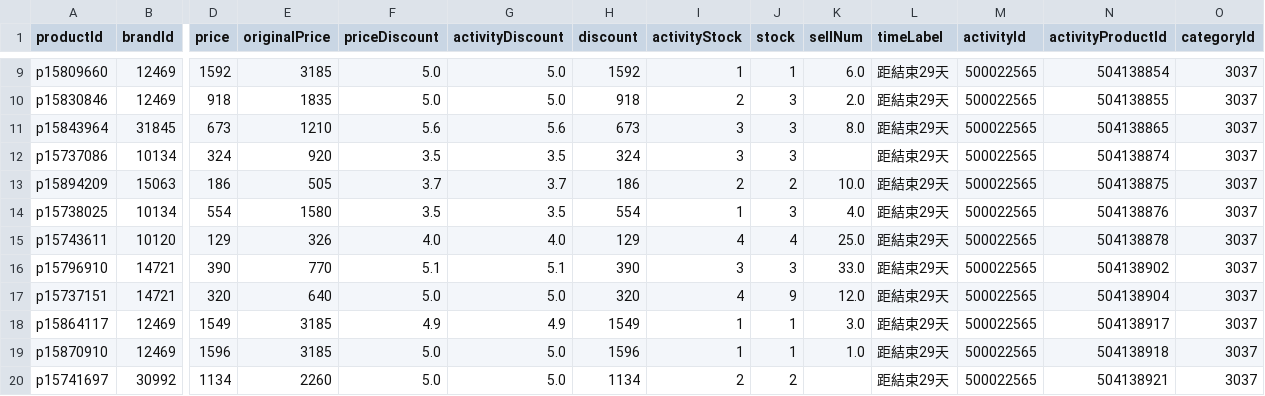
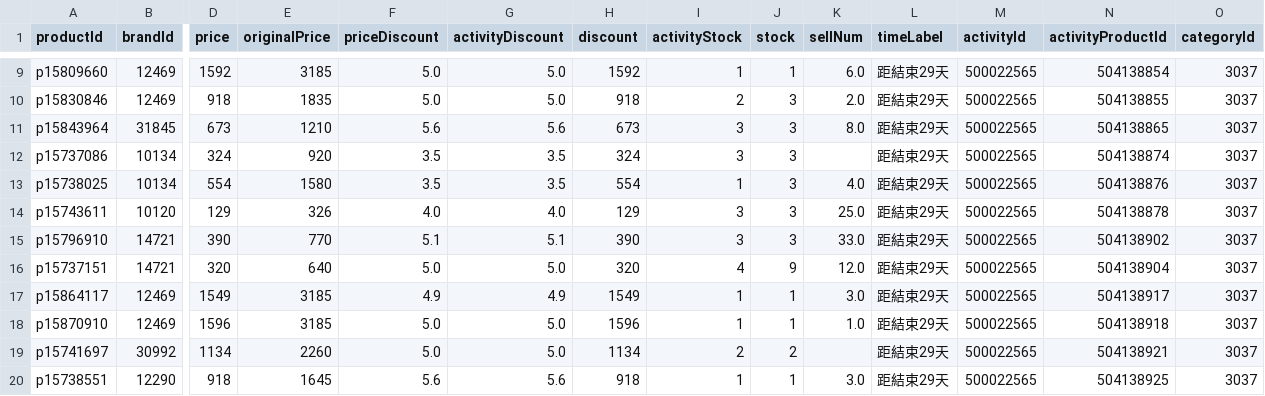
Before and after one commit to sophia-zhang-qwq/cdf-tracker, a CSV file: clearance/today_perfume.csv, drawn as a sheet; only a part is shown, gaps mark what is left out; the shorter side is filled out with more unchanged rows; removed rows and columns are numbered as before the commit, all else as after; rows hold the shown columns only; the diff names each change by its address in the sheet, - before the commit and + after, or states it on an @@ line.

```diff
--- a/clearance/today_perfume.csv
+++ b/clearance/today_perfume.csv
-row 13: p15894209 | 15063 | 186 | 505 | 3.7 | 3.7 | 186 | 2 | 2 | 10.0 | 距結束29天 | 500022565 | 504138875 | 3037
-I14 (activityStock): 4
+I14 (activityStock): 3
-J14 (stock): 4
+J14 (stock): 3
```
Also changed, not shown: clearance/clearance_perfume.csv, 1 other file.
